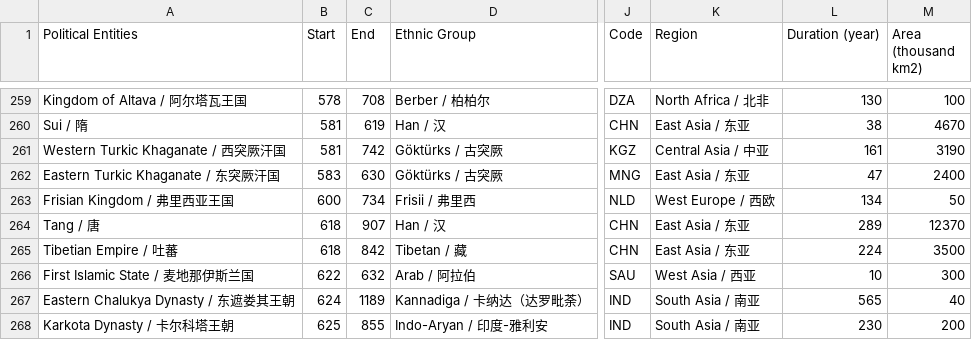
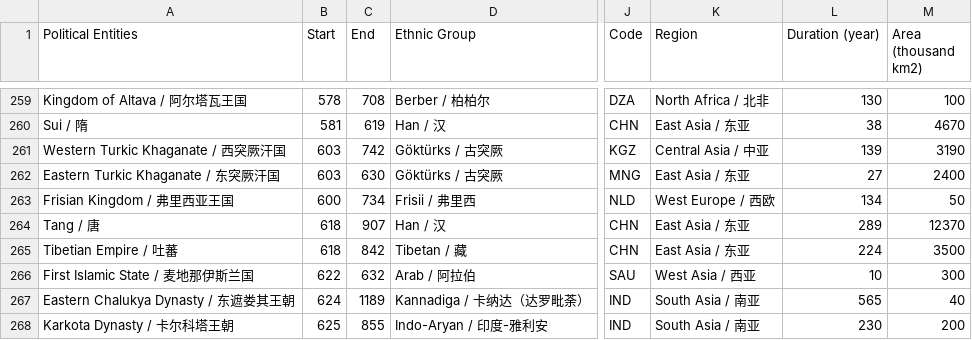
Before and after one commit to XuhuiJin1215/Historical-Polities, a CSV file: polities.csv, drawn as a sheet; only a part is shown, gaps mark what is left out; the diff names each change by its address in the sheet, - before the commit and + after, or states it on an @@ line.

Commit message:
Updated Turkic Khaganates

```diff
--- a/polities.csv
+++ b/polities.csv
-B261 (Start): 581
+B261 (Start): 603
-L261 (Duration (year)): 161
+L261 (Duration (year)): 139
-B262 (Start): 583
+B262 (Start): 603
-L262 (Duration (year)): 47
+L262 (Duration (year)): 27
```
